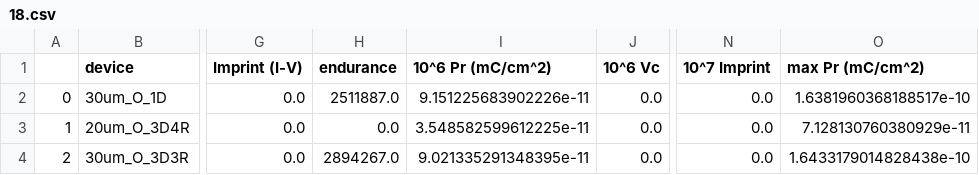
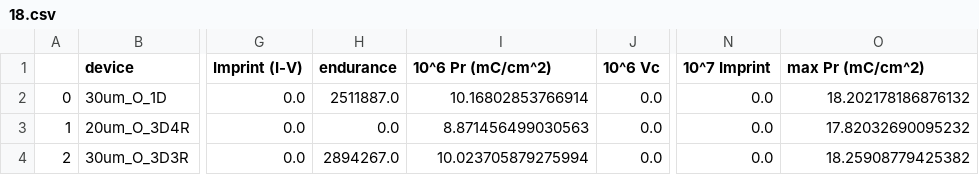
Before and after one commit to vtjong/Bayesian-Optimization-Ferroelectrics, a CSV file: data/processed/18.csv, drawn as a sheet; only a part is shown, gaps mark what is left out; the diff names each change by its address in the sheet, - before the commit and + after, or states it on an @@ line.

```diff
--- a/data/processed/18.csv
+++ b/data/processed/18.csv
-I2 (10^6 Pr (mC/cm^2)): 9.151225683902226e-11
+I2 (10^6 Pr (mC/cm^2)): 10.16802853766914
-O2 (max Pr (mC/cm^2)): 1.6381960368188517e-10
+O2 (max Pr (mC/cm^2)): 18.202178186876132
-I3 (10^6 Pr (mC/cm^2)): 3.548582599612225e-11
+I3 (10^6 Pr (mC/cm^2)): 8.871456499030563
-O3 (max Pr (mC/cm^2)): 7.128130760380929e-11
+O3 (max Pr (mC/cm^2)): 17.82032690095232
-I4 (10^6 Pr (mC/cm^2)): 9.021335291348395e-11
+I4 (10^6 Pr (mC/cm^2)): 10.023705879275994
-O4 (max Pr (mC/cm^2)): 1.6433179014828438e-10
+O4 (max Pr (mC/cm^2)): 18.25908779425382
```
Also changed, not shown: data/processed/10.csv, data/processed/11.csv, 17 other files.
